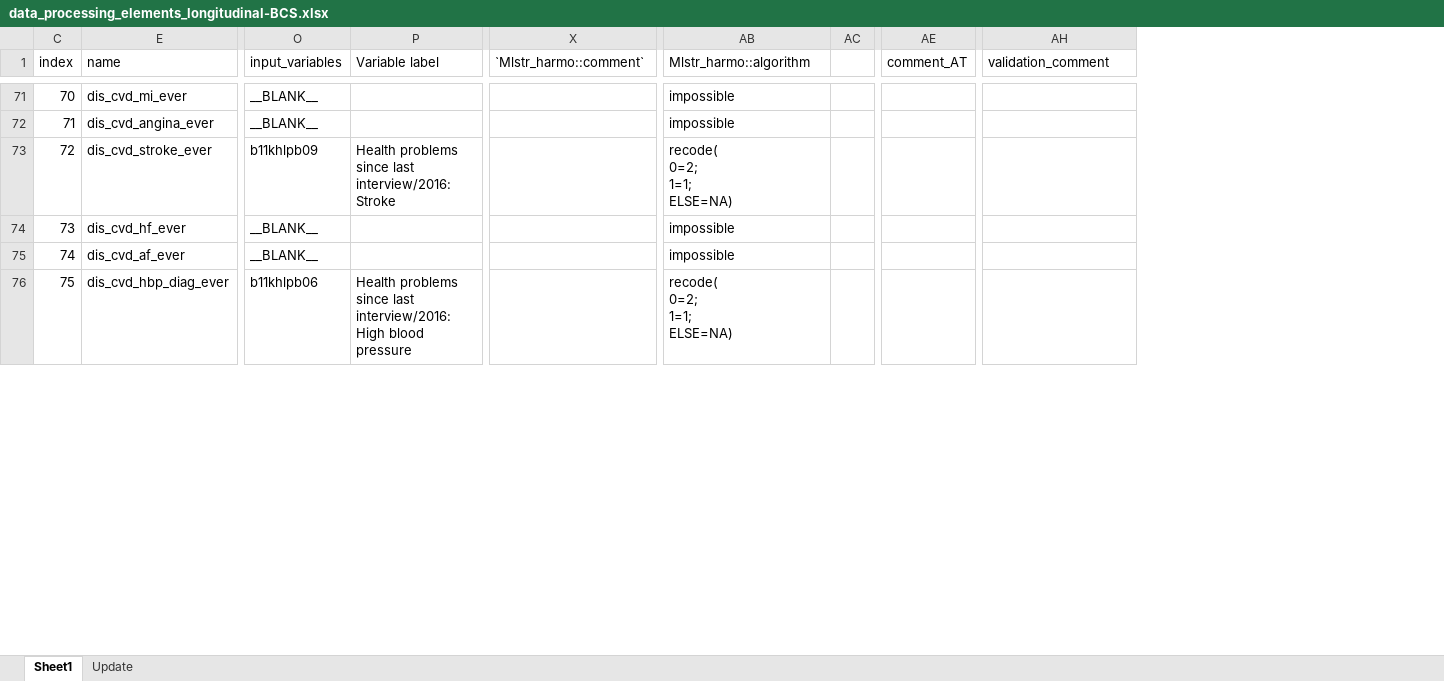
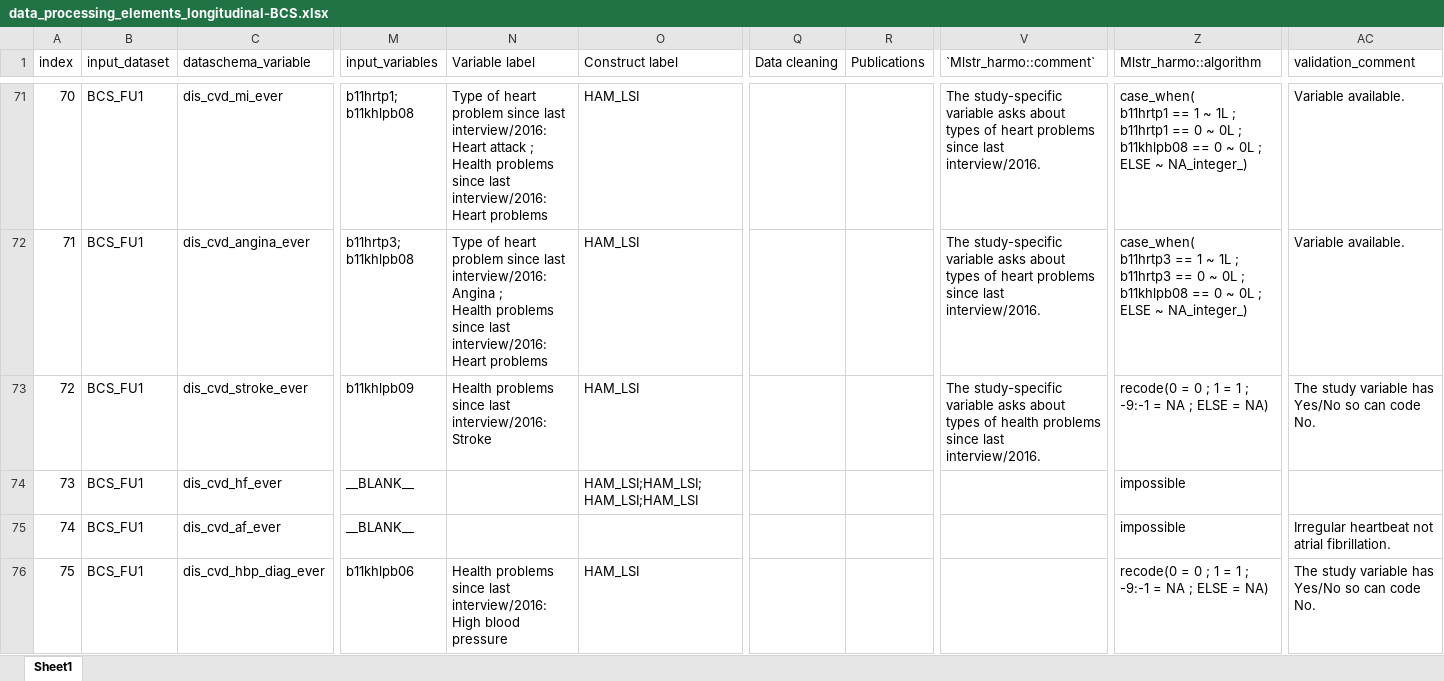
Before and after one commit to maelstrom-research/harmonization_ProPASS, an Excel workbook: longitudinal/data_processing_elements_longitudinal-BCS.xlsx, sheet Sheet1, drawn as a sheet; only a part is shown, gaps mark what is left out; values as stored, in another font and other column widths than the file's, no cell formats; removed rows and columns are numbered as before the commit, all else as after; ↵ is a line break in a cell; the diff covers the shown part only; the diff names each change by its address in the sheet, - before the commit and + after, or states it on an @@ line.

Commit message:
Updates based on validation and cohort responses

```diff
--- a/longitudinal/data_processing_elements_longitudinal-BCS.xlsx (sheet Sheet1)
+++ b/longitudinal/data_processing_elements_longitudinal-BCS.xlsx (sheet Sheet1)
-sheet tab: Update
@@ column B (input_dataset) unhidden, rows 71-76: all BCS_FU1 @@
+column O (Construct label), rows 71-76: HAM_LSI | HAM_LSI | HAM_LSI | HAM_LSI;HAM_LSI;HAM_LSI;HAM_LSI |  | HAM_LSI
@@ column Q (Data cleaning) unhidden, empty @@
+column R (Publications), empty
-column AC, empty
-column AE (comment_AT), empty
-C1: name
+C1: dataschema_variable
-M71 (input_variables): __BLANK__
+M71 (input_variables): b11hrtp1; ↵ b11khlpb08
-N71 (Variable label): (empty)
+N71 (Variable label): Type of heart problem since last interview/2016: Heart attack ; ↵ Health problems since last interview/2016: Heart problems
-V71:V72 (`Mlstr_harmo::comment`): (empty)
+V71:V72 (`Mlstr_harmo::comment`): The study-specific variable asks about types of heart problems since last interview/2016.
-Z71 (Mlstr_harmo::algorithm): impossible
+Z71 (Mlstr_harmo::algorithm): case_when( ↵ b11hrtp1 == 1 ~ 1L ; ↵ b11hrtp1 == 0 ~ 0L ; ↵ b11khlpb08 == 0 ~ 0L ; ↵ ELSE ~ NA_integer_)
-AC71:AC72 (validation_comment): (empty)
+AC71:AC72 (validation_comment): Variable available.
-M72 (input_variables): __BLANK__
+M72 (input_variables): b11hrtp3; ↵ b11khlpb08
-N72 (Variable label): (empty)
+N72 (Variable label): Type of heart problem since last interview/2016: Angina ; ↵ Health problems since last interview/2016: Heart problems
-Z72 (Mlstr_harmo::algorithm): impossible
+Z72 (Mlstr_harmo::algorithm): case_when( ↵ b11hrtp3 == 1 ~ 1L ; ↵ b11hrtp3 == 0 ~ 0L ; ↵ b11khlpb08 == 0 ~ 0L ; ↵ ELSE ~ NA_integer_)
-V73 (`Mlstr_harmo::comment`): (empty)
+V73 (`Mlstr_harmo::comment`): The study-specific variable asks about types of health problems since last interview/2016.
-Z73 (Mlstr_harmo::algorithm): recode( ↵ 0=2; ↵ 1=1; ↵ ELSE=NA)
+Z73 (Mlstr_harmo::algorithm): recode(0 = 0 ; 1 = 1 ; -9:-1 = NA ; ELSE = NA)
-AC73 (validation_comment): (empty)
+AC73 (validation_comment): The study variable has Yes/No so can code No.
-AC75 (validation_comment): (empty)
+AC75 (validation_comment): Irregular heartbeat not atrial fibrillation.
-Z76 (Mlstr_harmo::algorithm): recode( ↵ 0=2; ↵ 1=1; ↵ ELSE=NA)
+Z76 (Mlstr_harmo::algorithm): recode(0 = 0 ; 1 = 1 ; -9:-1 = NA ; ELSE = NA)
-AC76 (validation_comment): (empty)
+AC76 (validation_comment): The study variable has Yes/No so can code No.
```
Also changed, not shown: 4 removed rows, 1 removed column and 211 edited cells elsewhere in this sheet, cell formats, hidden cells.
